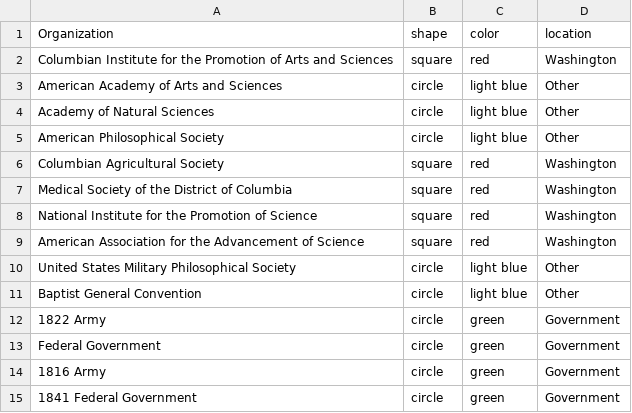
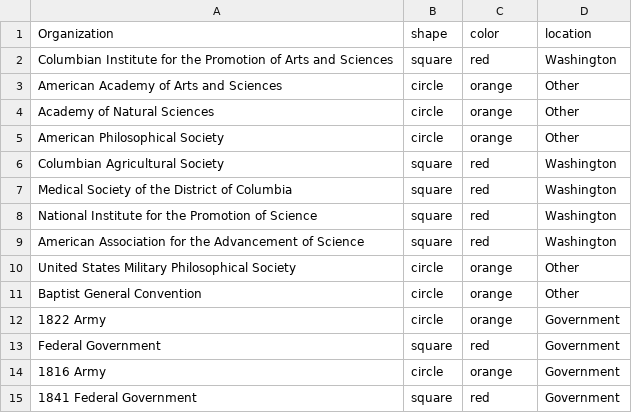
Before and after one commit to georgeoberle/networkspresentation, a CSV file: Data/societies-node-attr.csv, drawn as a sheet; the diff names each change by its address in the sheet, - before the commit and + after, or states it on an @@ line.

```diff
--- a/Data/societies-node-attr.csv
+++ b/Data/societies-node-attr.csv
-C3:C5 (color): light blue
+C3:C5 (color): orange
-C10:C11 (color): light blue
+C10:C11 (color): orange
-C12 (color): green
+C12 (color): orange
-B13 (shape): circle
+B13 (shape): square
-C13 (color): green
+C13 (color): red
-C14 (color): green
+C14 (color): orange
-B15 (shape): circle
+B15 (shape): square
-C15 (color): green
+C15 (color): red
```
Also changed, not shown: 1 other file.
